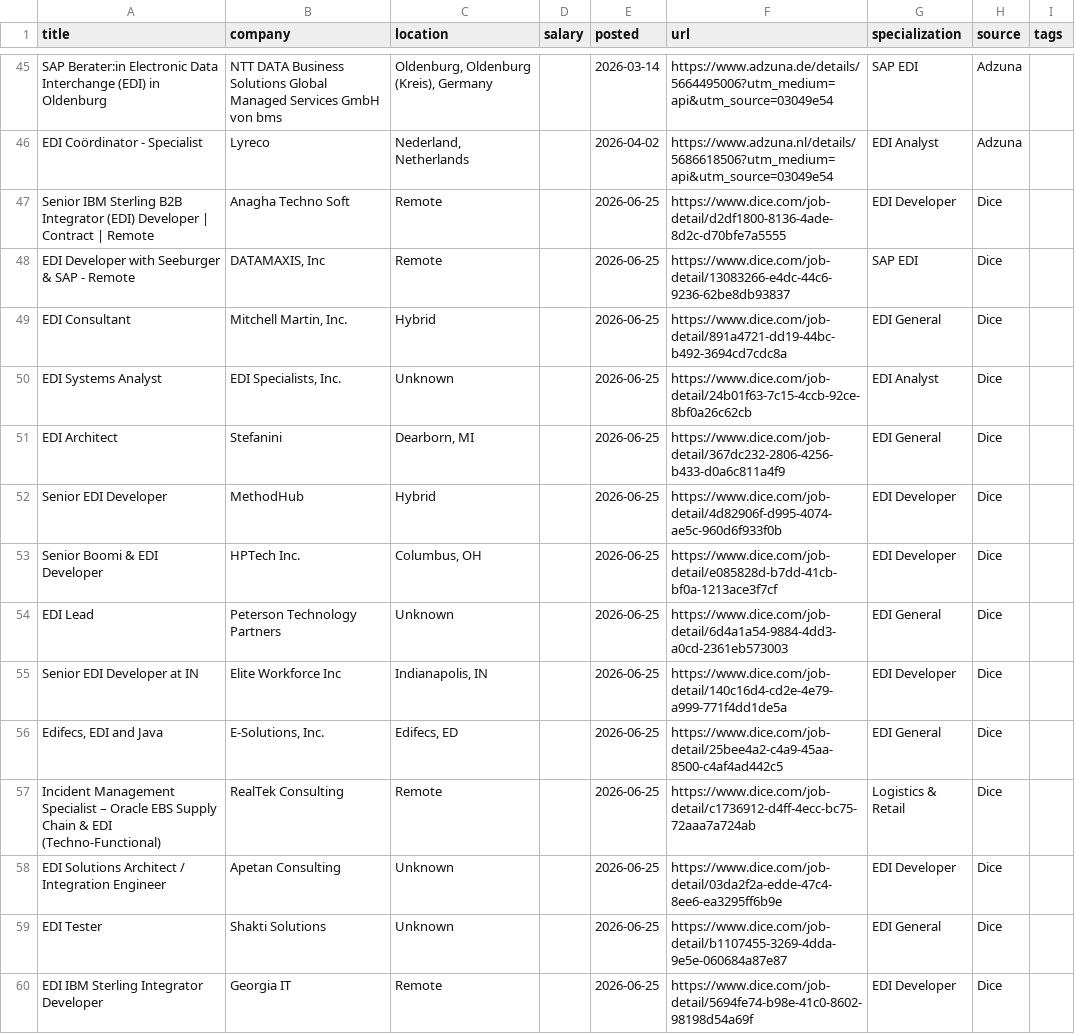
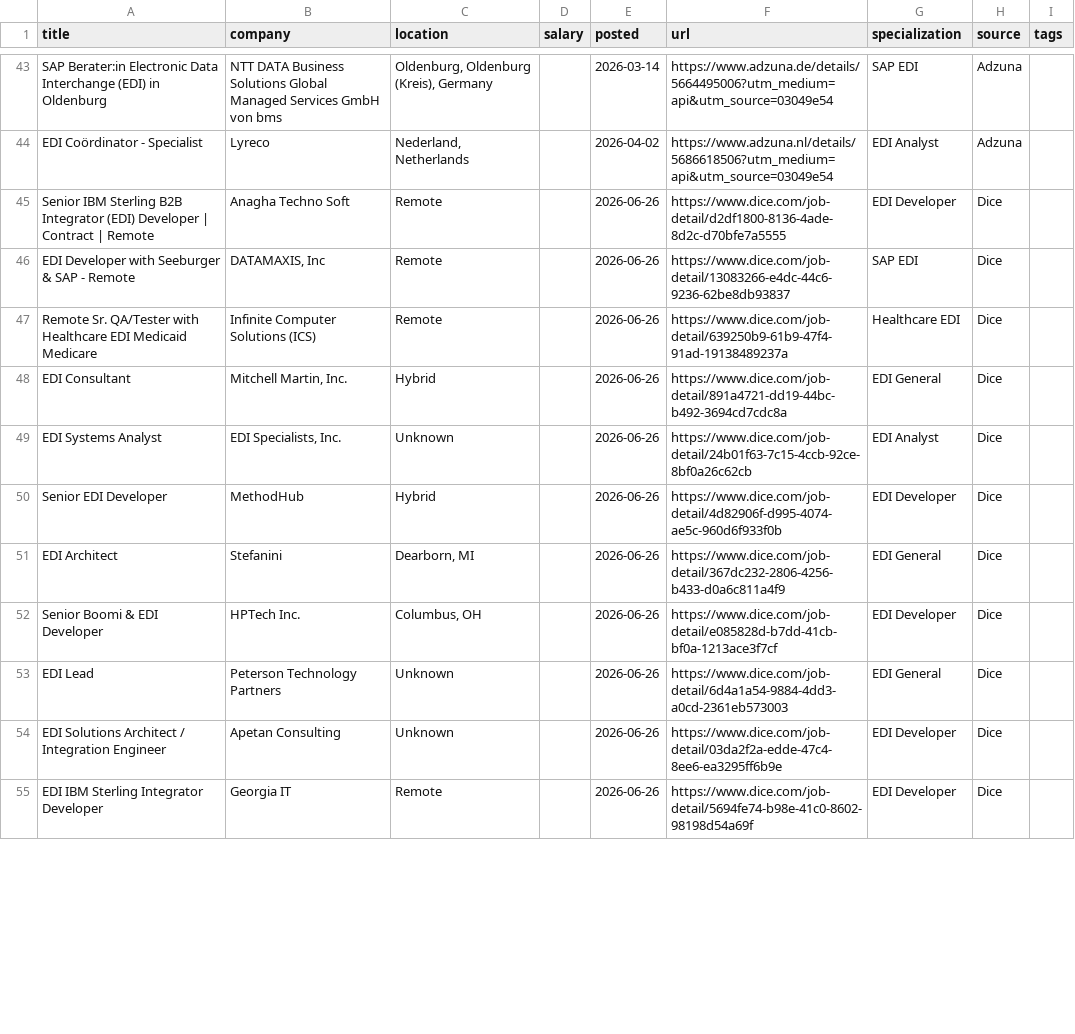
Before and after one commit to remoteediproject-ctrl/remoteedi-jobs, a CSV file: edi_jobs_all.csv, drawn as a sheet; only a part is shown, gaps mark what is left out; the diff covers the shown part only.

```diff
--- a/edi_jobs_all.csv
+++ b/edi_jobs_all.csv
@@ -46,15 +44,12 @@ SAP Berater:in Electronic Data Interchange (EDI) in Oldenburg,NTT DATA Business
 EDI Coördinator - Specialist,Lyreco,"Nederland, Netherlands",,2026-04-02,https://www.adzuna.nl/details/5686618506?utm_medium=api&utm_source=03049e54,EDI Analyst,Adzuna,
-Senior IBM Sterling B2B Integrator (EDI) Developer | Contract | Remote,Anagha Techno Soft,Remote,,2026-06-25,https://www.dice.com/job-detail/d2df1800-8136-4ade-8d2c-d70bfe7a5555,EDI Developer,Dice,
-EDI Developer with Seeburger & SAP - Remote,"DATAMAXIS, Inc",Remote,,2026-06-25,https://www.dice.com/job-detail/13083266-e4dc-44c6-9236-62be8db93837,SAP EDI,Dice,
-EDI Consultant,"Mitchell Martin, Inc.",Hybrid,,2026-06-25,https://www.dice.com/job-detail/891a4721-dd19-44bc-b492-3694cd7cdc8a,EDI General,Dice,
-EDI Systems Analyst,"EDI Specialists, Inc.",Unknown,,2026-06-25,https://www.dice.com/job-detail/24b01f63-7c15-4ccb-92ce-8bf0a26c62cb,EDI Analyst,Dice,
-EDI Architect,Stefanini,"Dearborn, MI",,2026-06-25,https://www.dice.com/job-detail/367dc232-2806-4256-b433-d0a6c811a4f9,EDI General,Dice,
-Senior EDI Developer,MethodHub,Hybrid,,2026-06-25,https://www.dice.com/job-detail/4d82906f-d995-4074-ae5c-960d6f933f0b,EDI Developer,Dice,
-Senior Boomi & EDI Developer,HPTech Inc.,"Columbus, OH",,2026-06-25,https://www.dice.com/job-detail/e085828d-b7dd-41cb-bf0a-1213ace3f7cf,EDI Developer,Dice,
-EDI Lead,Peterson Technology Partners,Unknown,,2026-06-25,https://www.dice.com/job-detail/6d4a1a54-9884-4dd3-a0cd-2361eb573003,EDI General,Dice,
-Senior EDI Developer at IN,Elite Workforce Inc,"Indianapolis, IN",,2026-06-25,https://www.dice.com/job-detail/140c16d4-cd2e-4e79-a999-771f4dd1de5a,EDI Developer,Dice,
-"Edifecs, EDI and Java","E-Solutions, Inc.","Edifecs, ED",,2026-06-25,https://www.dice.com/job-detail/25bee4a2-c4a9-45aa-8500-c4af4ad442c5,EDI General,Dice,
-Incident Management Specialist – Oracle EBS Supply Chain & EDI (Techno-Functional),RealTek Consulting,Remote,,2026-06-25,https://www.dice.com/job-detail/c1736912-d4ff-4ecc-bc75-72aaa7a724ab,Logistics & Retail,Dice,
-EDI Solutions Architect / Integration Engineer,Apetan Consulting,Unknown,,2026-06-25,https://www.dice.com/job-detail/03da2f2a-edde-47c4-8ee6-ea3295ff6b9e,EDI Developer,Dice,
-EDI Tester,Shakti Solutions,Unknown,,2026-06-25,https://www.dice.com/job-detail/b1107455-3269-4dda-9e5e-060684a87e87,EDI General,Dice,
-EDI IBM Sterling Integrator Developer,Georgia IT,Remote,,2026-06-25,https://www.dice.com/job-detail/5694fe74-b98e-41c0-8602-98198d54a69f,EDI Developer,Dice,
+Senior IBM Sterling B2B Integrator (EDI) Developer | Contract | Remote,Anagha Techno Soft,Remote,,2026-06-26,https://www.dice.com/job-detail/d2df1800-8136-4ade-8d2c-d70bfe7a5555,EDI Developer,Dice,
+EDI Developer with Seeburger & SAP - Remote,"DATAMAXIS, Inc",Remote,,2026-06-26,https://www.dice.com/job-detail/13083266-e4dc-44c6-9236-62be8db93837,SAP EDI,Dice,
+Remote Sr. QA/Tester with Healthcare EDI Medicaid Medicare,Infinite Computer Solutions (ICS),Remote,,2026-06-26,https://www.dice.com/job-detail/639250b9-61b9-47f4-91ad-19138489237a,Healthcare EDI,Dice,
+EDI Consultant,"Mitchell Martin, Inc.",Hybrid,,2026-06-26,https://www.dice.com/job-detail/891a4721-dd19-44bc-b492-3694cd7cdc8a,EDI General,Dice,
+EDI Systems Analyst,"EDI Specialists, Inc.",Unknown,,2026-06-26,https://www.dice.com/job-detail/24b01f63-7c15-4ccb-92ce-8bf0a26c62cb,EDI Analyst,Dice,
+Senior EDI Developer,MethodHub,Hybrid,,2026-06-26,https://www.dice.com/job-detail/4d82906f-d995-4074-ae5c-960d6f933f0b,EDI Developer,Dice,
+EDI Architect,Stefanini,"Dearborn, MI",,2026-06-26,https://www.dice.com/job-detail/367dc232-2806-4256-b433-d0a6c811a4f9,EDI General,Dice,
+Senior Boomi & EDI Developer,HPTech Inc.,"Columbus, OH",,2026-06-26,https://www.dice.com/job-detail/e085828d-b7dd-41cb-bf0a-1213ace3f7cf,EDI Developer,Dice,
+EDI Lead,Peterson Technology Partners,Unknown,,2026-06-26,https://www.dice.com/job-detail/6d4a1a54-9884-4dd3-a0cd-2361eb573003,EDI General,Dice,
+EDI Solutions Architect / Integration Engineer,Apetan Consulting,Unknown,,2026-06-26,https://www.dice.com/job-detail/03da2f2a-edde-47c4-8ee6-ea3295ff6b9e,EDI Developer,Dice,
+EDI IBM Sterling Integrator Developer,Georgia IT,Remote,,2026-06-26,https://www.dice.com/job-detail/5694fe74-b98e-41c0-8602-98198d54a69f,EDI Developer,Dice,
```
Also changed, not shown: 5 added rows, 7 removed rows and 54 edited cells elsewhere in this file, 2 other files.
